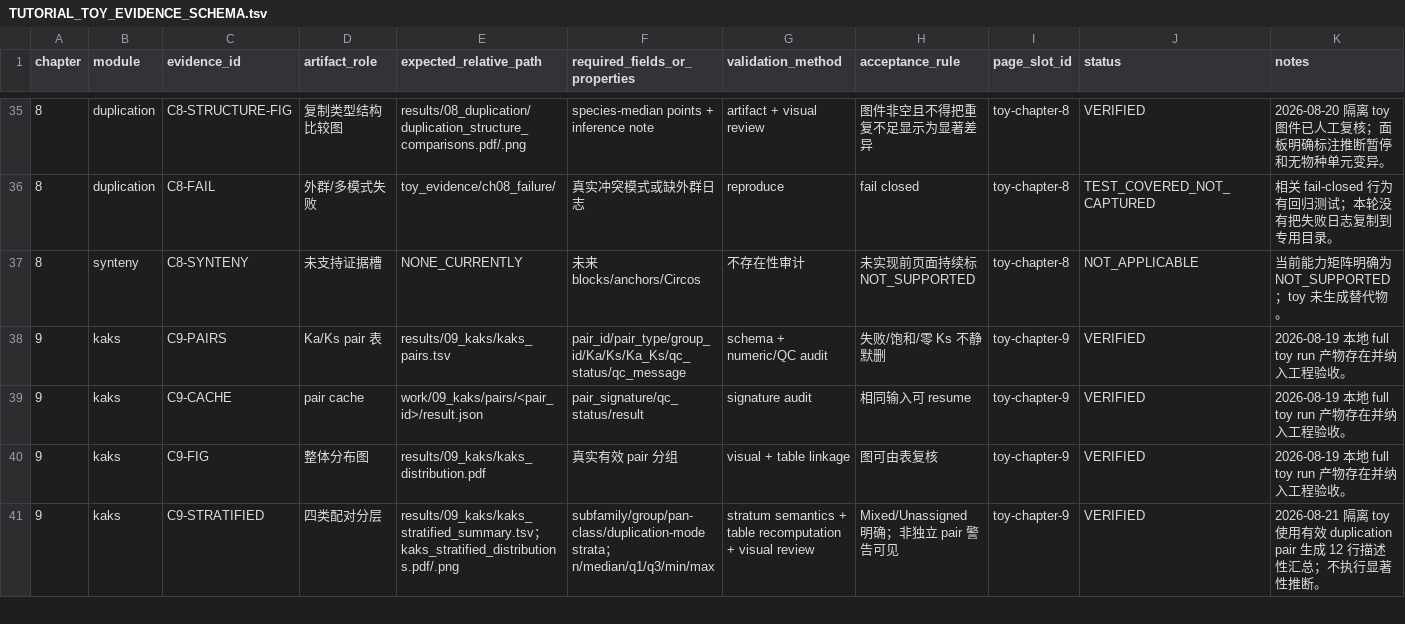
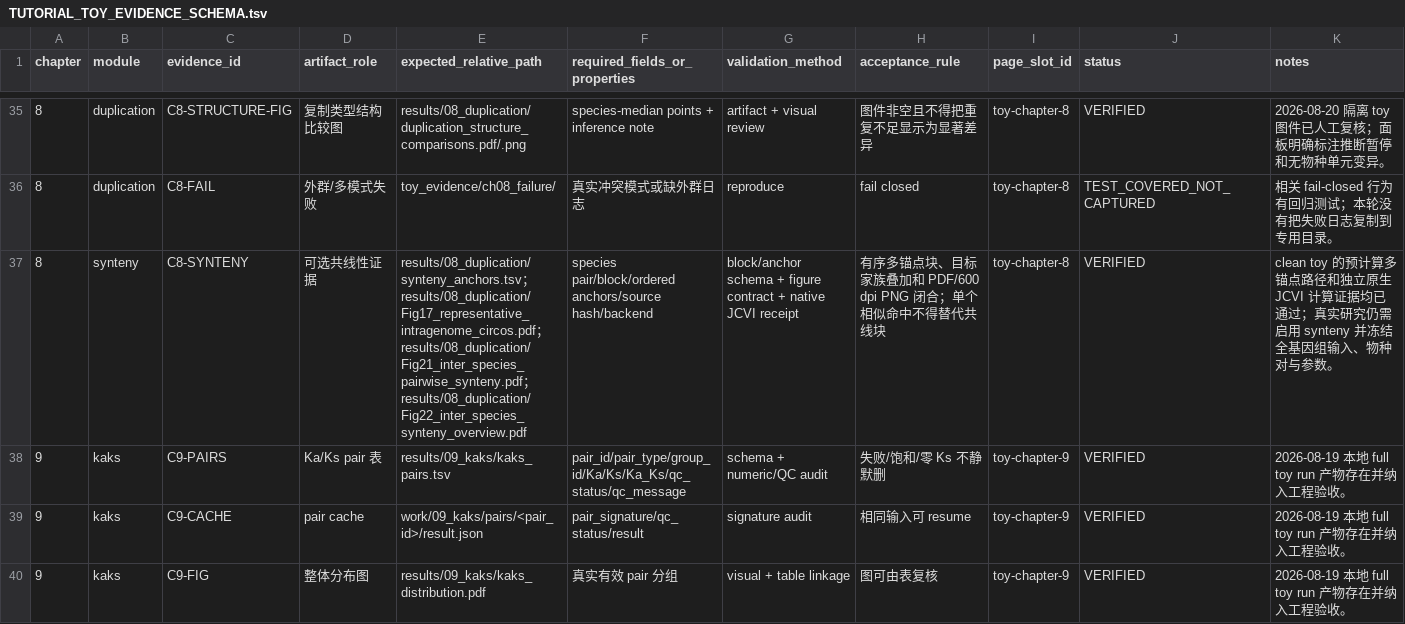
Before and after one commit to lianglunping/PanFamFlow, a TSV file: docs/TUTORIAL_TOY_EVIDENCE_SCHEMA.tsv, drawn as a sheet; only a part is shown, gaps mark what is left out; the shorter side is filled out with more unchanged rows; the diff names each change by its address in the sheet, - before the commit and + after, or states it on an @@ line.

Commit message:
fix(release): align tutorial and Pages contracts

```diff
--- a/docs/TUTORIAL_TOY_EVIDENCE_SCHEMA.tsv
+++ b/docs/TUTORIAL_TOY_EVIDENCE_SCHEMA.tsv
-D37 (artifact_role): 未支持证据槽
+D37 (artifact_role): 可选共线性证据
-E37 (expected_relative_path): NONE_CURRENTLY
+E37 (expected_relative_path): results/08_duplication/synteny_anchors.tsv；results/08_duplication/Fig17_representative_intragenome_circos.pdf；results/08_duplication/Fig21_inter_species_pairwise_synteny.pdf；results/08_duplication/Fig22_inter_species_synteny_overview.pdf
-F37 (required_fields_or_properties): 未来 blocks/anchors/Circos
+F37 (required_fields_or_properties): species pair/block/ordered anchors/source hash/backend
-G37 (validation_method): 不存在性审计
+G37 (validation_method): block/anchor schema + figure contract + native JCVI receipt
-H37 (acceptance_rule): 未实现前页面持续标 NOT_SUPPORTED
+H37 (acceptance_rule): 有序多锚点块、目标家族叠加和 PDF/600 dpi PNG 闭合；单个相似命中不得替代共线块
-J37 (status): NOT_APPLICABLE
+J37 (status): VERIFIED
-K37 (notes): 当前能力矩阵明确为 NOT_SUPPORTED；toy 未生成替代物。
+K37 (notes): clean toy 的预计算多锚点路径和独立原生 JCVI 计算证据均已通过；真实研究仍需启用 synteny 并冻结全基因组输入、物种对与参数。
```
Also changed, not shown: 15 other files.
